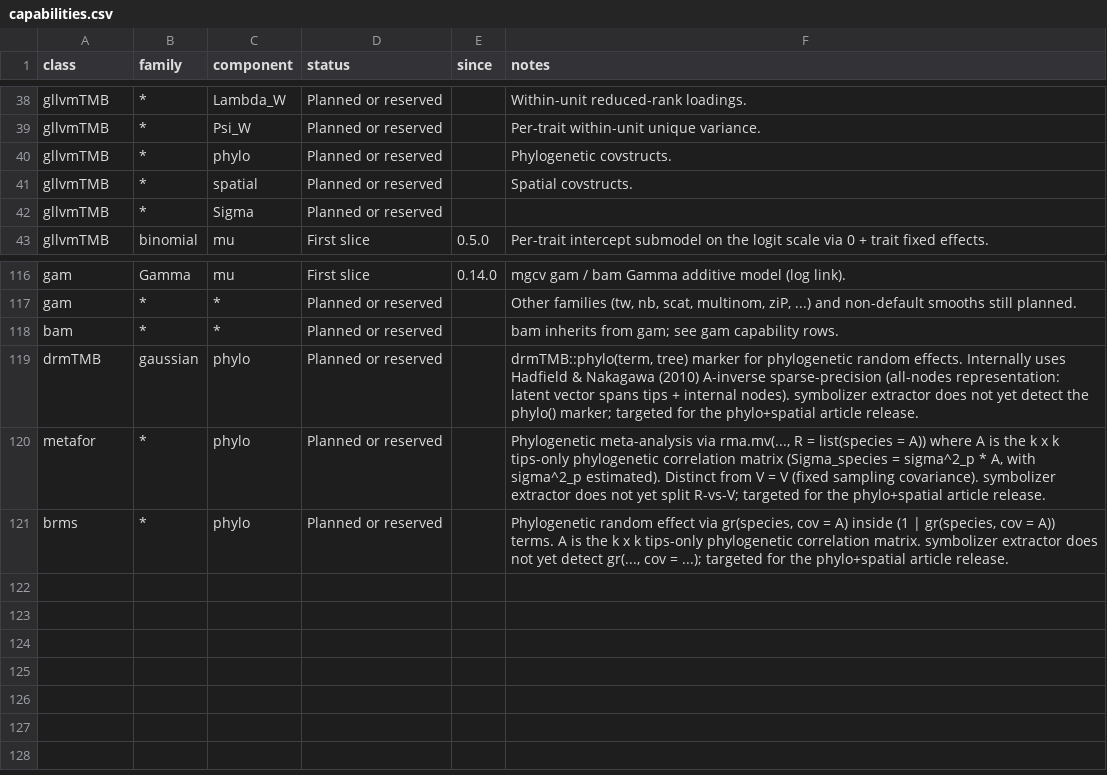
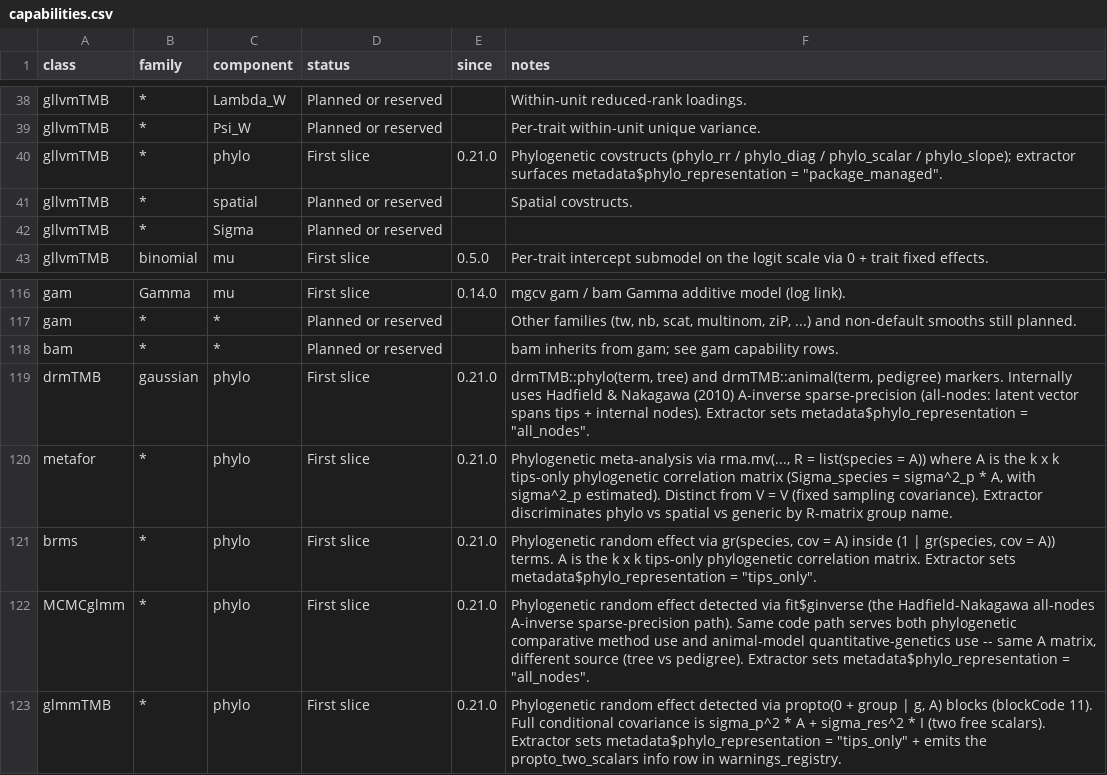
Before and after one commit to itchyshin/symbolizer, a CSV file: inst/extdata/capabilities.csv, drawn as a sheet; only a part is shown, gaps mark what is left out.

```diff
--- a/inst/extdata/capabilities.csv
+++ b/inst/extdata/capabilities.csv
@@ -39,3 +39,3 @@ gllvmTMB,*,Lambda_W,Planned or reserved,,Within-unit reduced-rank loadings.
 gllvmTMB,*,Psi_W,Planned or reserved,,Per-trait within-unit unique variance.
-gllvmTMB,*,phylo,Planned or reserved,,Phylogenetic covstructs.
+gllvmTMB,*,phylo,First slice,0.21.0,"Phylogenetic covstructs (phylo_rr / phylo_diag / phylo_scalar / phylo_slope); extractor surfaces metadata$phylo_representation = ""package_managed""."
 gllvmTMB,*,spatial,Planned or reserved,,Spatial covstructs.
@@ -118,4 +118,6 @@ gam,*,*,Planned or reserved,,"Other families (tw, nb, scat, multinom, ziP, ...)
 bam,*,*,Planned or reserved,,bam inherits from gam; see gam capability rows.
-drmTMB,gaussian,phylo,Planned or reserved,,"drmTMB::phylo(term, tree) marker for phylogenetic random effects. Internally uses Hadfield & Nakagawa (2010) A-inverse sparse-precision (all-nodes representation: latent vector spans tips + internal nodes). symbolizer extractor does not yet detect the phylo() marker; targeted for the phylo+spatial article release."
-metafor,*,phylo,Planned or reserved,,"Phylogenetic meta-analysis via rma.mv(..., R = list(species = A)) where A is the k x k tips-only phylogenetic correlation matrix (Sigma_species = sigma^2_p * A, with sigma^2_p estimated). Distinct from V = V (fixed sampling covariance). symbolizer extractor does not yet split R-vs-V; targeted for the phylo+spatial article release."
-brms,*,phylo,Planned or reserved,,"Phylogenetic random effect via gr(species, cov = A) inside (1 | gr(species, cov = A)) terms. A is the k x k tips-only phylogenetic correlation matrix. symbolizer extractor does not yet detect gr(..., cov = ...); targeted for the phylo+spatial article release."
+drmTMB,gaussian,phylo,First slice,0.21.0,"drmTMB::phylo(term, tree) and drmTMB::animal(term, pedigree) markers. Internally uses Hadfield & Nakagawa (2010) A-inverse sparse-precision (all-nodes: latent vector spans tips + internal nodes). Extractor sets metadata$phylo_representation = ""all_nodes""."
+metafor,*,phylo,First slice,0.21.0,"Phylogenetic meta-analysis via rma.mv(..., R = list(species = A)) where A is the k x k tips-only phylogenetic correlation matrix (Sigma_species = sigma^2_p * A, with sigma^2_p estimated). Distinct from V = V (fixed sampling covariance). Extractor discriminates phylo vs spatial vs generic by R-matrix group name."
+brms,*,phylo,First slice,0.21.0,"Phylogenetic random effect via gr(species, cov = A) inside (1 | gr(species, cov = A)) terms. A is the k x k tips-only phylogenetic correlation matrix. Extractor sets metadata$phylo_representation = ""tips_only""."
+MCMCglmm,*,phylo,First slice,0.21.0,"Phylogenetic random effect detected via fit$ginverse (the Hadfield-Nakagawa all-nodes A-inverse sparse-precision path). Same code path serves both phylogenetic comparative method use and animal-model quantitative-genetics use -- same A matrix, different source (tree vs pedigree). Extractor sets metadata$phylo_representation = ""all_nodes""."
+glmmTMB,*,phylo,First slice,0.21.0,"Phylogenetic random effect detected via propto(0 + group | g, A) blocks (blockCode 11). Full conditional covariance is sigma_p^2 * A + sigma_res^2 * I (two free scalars). Extractor sets metadata$phylo_representation = ""tips_only"" + emits the propto_two_scalars info row in warnings_registry."
```
Also changed, not shown: 5 other files.
